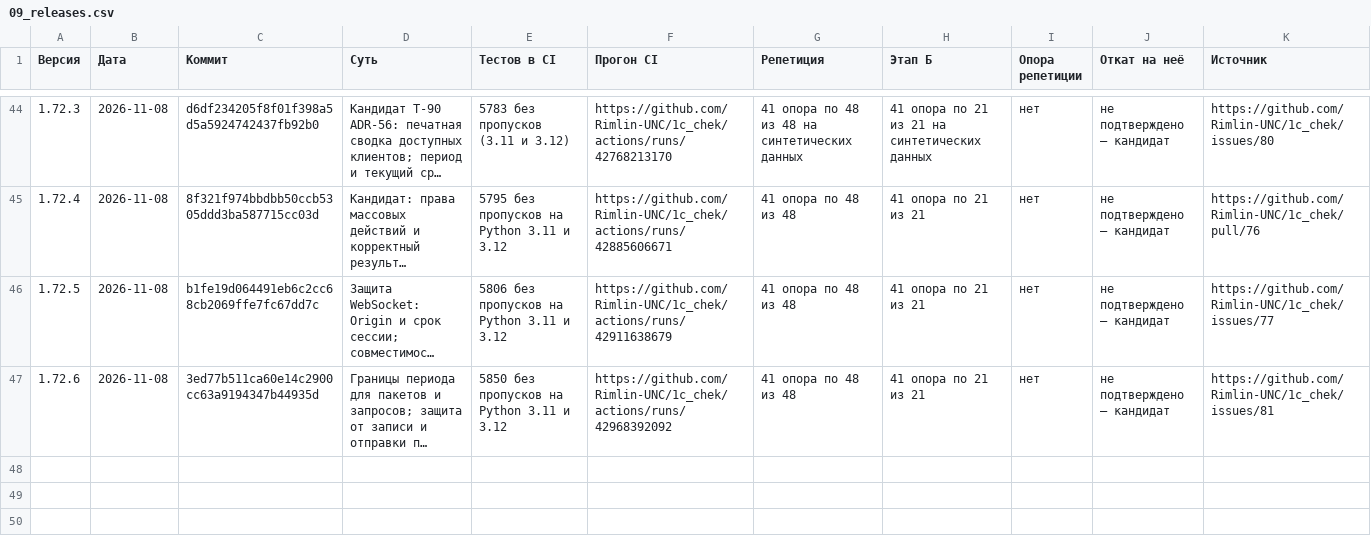
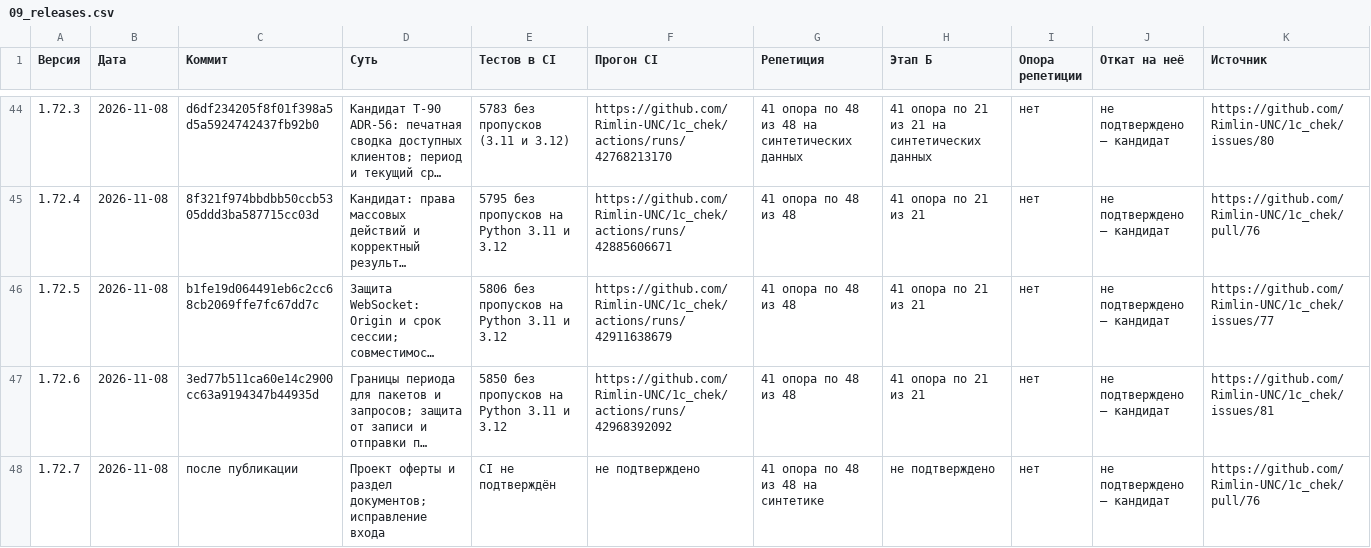
Before and after one commit to Rimlin-UNC/1c_chek, a CSV file: docs/kb/09_releases.csv, drawn as a sheet; only a part is shown, gaps mark what is left out; long unchanged cells end in …; the diff names each change by its address in the sheet, - before the commit and + after, or states it on an @@ line.

```diff
--- a/docs/kb/09_releases.csv
+++ b/docs/kb/09_releases.csv
+row 48: 1.72.7 | 2026-11-08 | после публикации | Проект оферты и раздел документов; исправление входа | CI не подтверждён | не подтверждено | 41 опора по 48 из 48 на синтетике | не подтверждено | нет | не подтверждено — кандидат | https://github.com/Rimlin-UNC/1c_chek/pull/76
```
Also changed, not shown: docs/kb/08_session_journal.csv, 32 other files.
